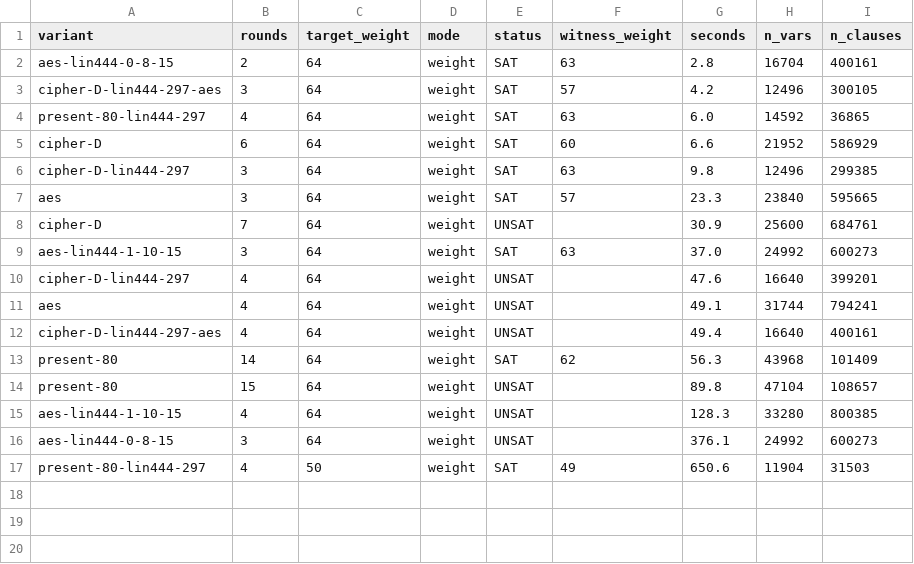
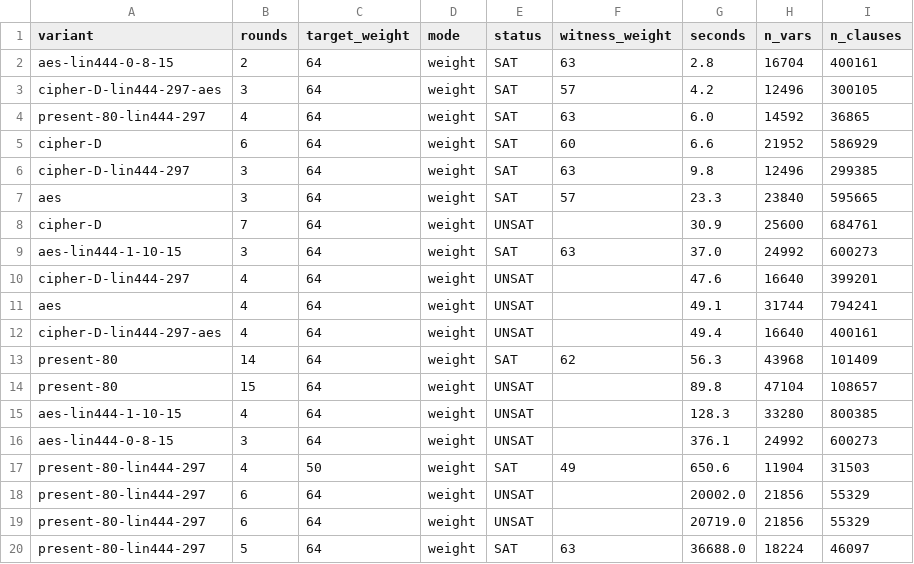
Before and after one commit to EncryptedSilence/PresentContinuous, a CSV file: results/rounds-at-64.csv, drawn as a sheet.

```diff
--- a/results/rounds-at-64.csv
+++ b/results/rounds-at-64.csv
@@ -17 +17,4 @@ aes-lin444-0-8-15,3,64,weight,UNSAT,,376.1,24992,600273
 present-80-lin444-297,4,50,weight,SAT,49,650.6,11904,31503
+present-80-lin444-297,6,64,weight,UNSAT,,20002.0,21856,55329
+present-80-lin444-297,6,64,weight,UNSAT,,20719.0,21856,55329
+present-80-lin444-297,5,64,weight,SAT,63,36688.0,18224,46097
```
Also changed, not shown: 19 other files.
